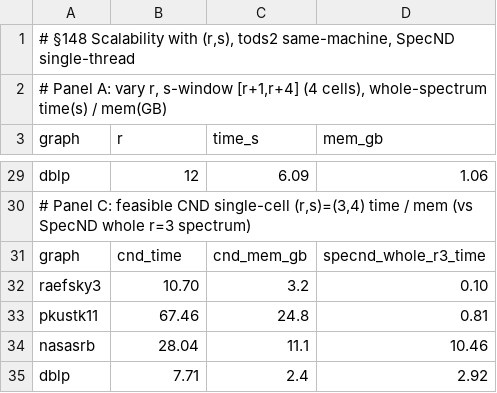
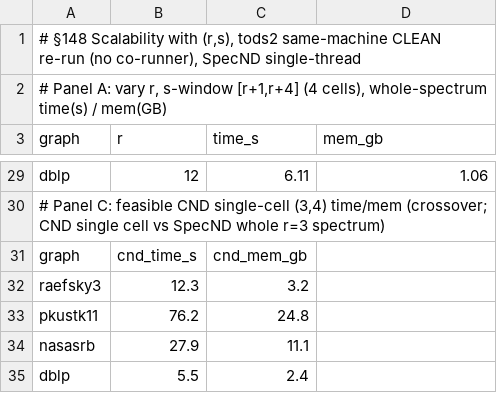
Before and after one commit to JamesZwq/nclique, a TSV file: paper_data/scalability/scal_2026-07-09.tsv, drawn as a sheet; only a part is shown, gaps mark what is left out; the diff covers the shown part only; the diff names each change by its address in the sheet, - before the commit and + after, or states it on an @@ line.

```diff
--- a/paper_data/scalability/scal_2026-07-09.tsv
+++ b/paper_data/scalability/scal_2026-07-09.tsv
-A1 (graph): …(r,s), tods2 same-machine, SpecND single-thread
+A1 (graph): …(r,s), tods2 same-machine CLEAN re-run (no co-runner), SpecND single-thread
-C29 (time_s): 6.09
+C29 (time_s): 6.11
-A30 (graph): …CND single-cell (r,s)=(3,4) time / mem (vs SpecND whole…
+A30 (graph): …CND single-cell (3,4) time/mem (crossover; CND single cell vs SpecND whole…
-B31 (r): cnd_time
+B31 (r): cnd_time_s
-D31 (mem_gb): specnd_whole_r3_time
+D31 (mem_gb): (empty)
-B32 (r): 10.70
+B32 (r): 12.3
-D32 (mem_gb): 0.10
+D32 (mem_gb): (empty)
-B33 (r): 67.46
+B33 (r): 76.2
-D33 (mem_gb): 0.81
+D33 (mem_gb): (empty)
-B34 (r): 28.04
+B34 (r): 27.9
-D34 (mem_gb): 10.46
+D34 (mem_gb): (empty)
-B35 (r): 7.71
+B35 (r): 5.5
-D35 (mem_gb): 2.92
+D35 (mem_gb): (empty)
```
Also changed, not shown: 22 edited cells elsewhere in this file, 3 other files.
